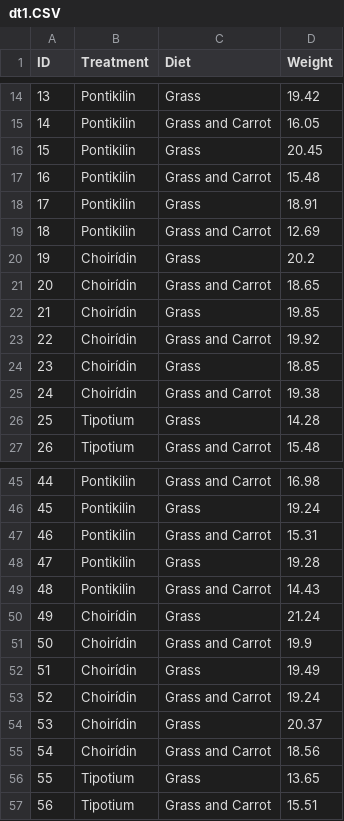
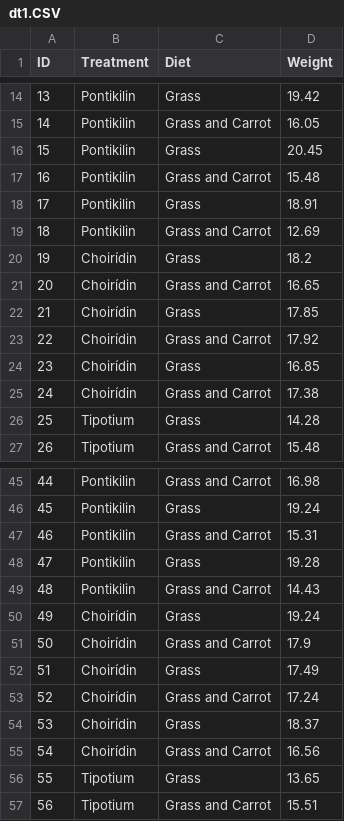
Before and after one commit to sargdavid/abi_statistics, a CSV file: data/dt1.CSV, drawn as a sheet; only a part is shown, gaps mark what is left out.

```diff
--- a/data/dt1.CSV
+++ b/data/dt1.CSV
@@ -19,8 +19,8 @@
 "18","Pontikilin","Grass and Carrot",12.69
-"19","Choirídin","Grass",20.2
-"20","Choirídin","Grass and Carrot",18.65
-"21","Choirídin","Grass",19.85
-"22","Choirídin","Grass and Carrot",19.92
-"23","Choirídin","Grass",18.85
-"24","Choirídin","Grass and Carrot",19.38
+"19","Choirídin","Grass",18.2
+"20","Choirídin","Grass and Carrot",16.65
+"21","Choirídin","Grass",17.85
+"22","Choirídin","Grass and Carrot",17.92
+"23","Choirídin","Grass",16.85
+"24","Choirídin","Grass and Carrot",17.38
 "25","Tipotium","Grass",14.28
@@ -49,8 +49,8 @@
 "48","Pontikilin","Grass and Carrot",14.43
-"49","Choirídin","Grass",21.24
-"50","Choirídin","Grass and Carrot",19.9
-"51","Choirídin","Grass",19.49
-"52","Choirídin","Grass and Carrot",19.24
-"53","Choirídin","Grass",20.37
-"54","Choirídin","Grass and Carrot",18.56
+"49","Choirídin","Grass",19.24
+"50","Choirídin","Grass and Carrot",17.9
+"51","Choirídin","Grass",17.49
+"52","Choirídin","Grass and Carrot",17.24
+"53","Choirídin","Grass",18.37
+"54","Choirídin","Grass and Carrot",16.56
 "55","Tipotium","Grass",13.65
```
Also changed, not shown: 2 other files.
